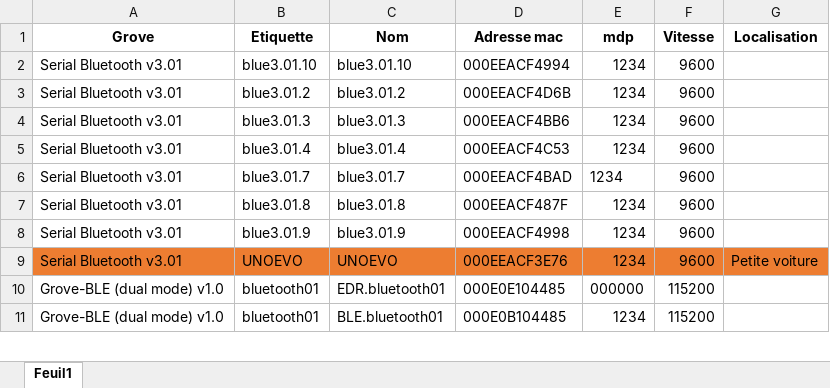
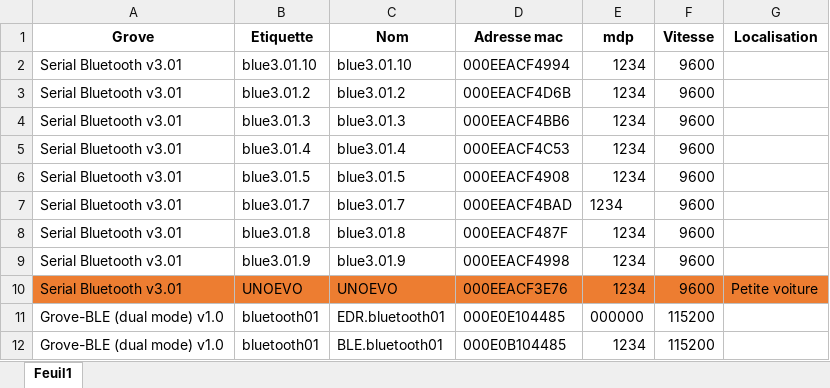
Before and after one commit to Webgburnet/bluetooth-arduino-b4a-appinventor, an Excel workbook: Arduino/Nom bluetooth + adresse mac.xlsx, sheet Feuil1, drawn as a sheet; only a part is shown; values as stored, in another font and other column widths than the file's, no borders; the diff names each change by its address in the sheet, - before the commit and + after, or states it on an @@ line.

Commit message:
Add files via upload

```diff
--- a/Arduino/Nom bluetooth + adresse mac.xlsx (sheet Feuil1)
+++ b/Arduino/Nom bluetooth + adresse mac.xlsx (sheet Feuil1)
+row 6: Serial Bluetooth v3.01 | blue3.01.5 | blue3.01.5 | 000EEACF4908 | 1234 | 9600
```
